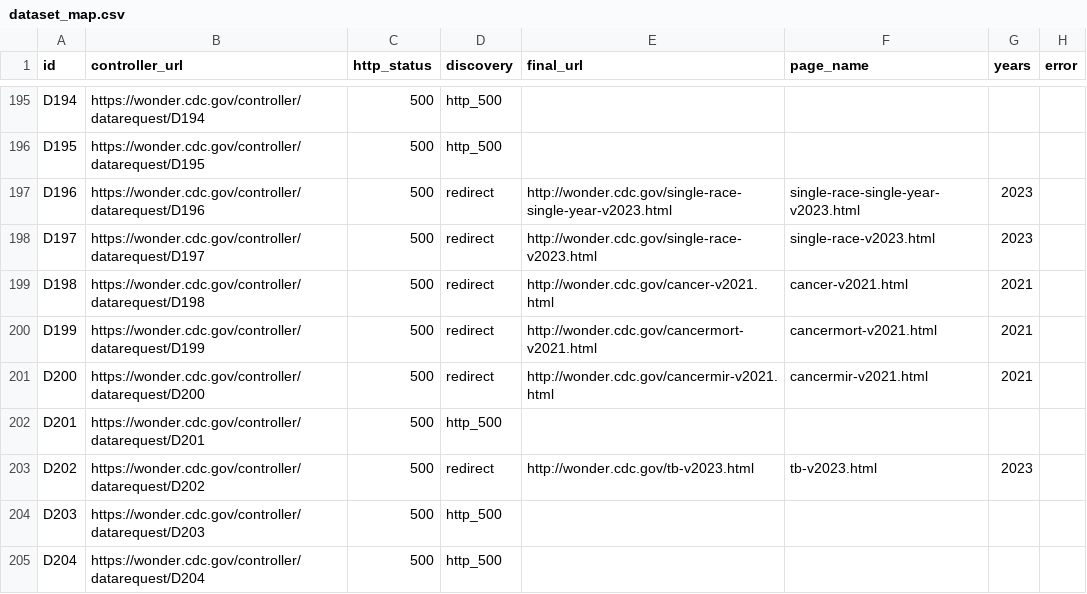
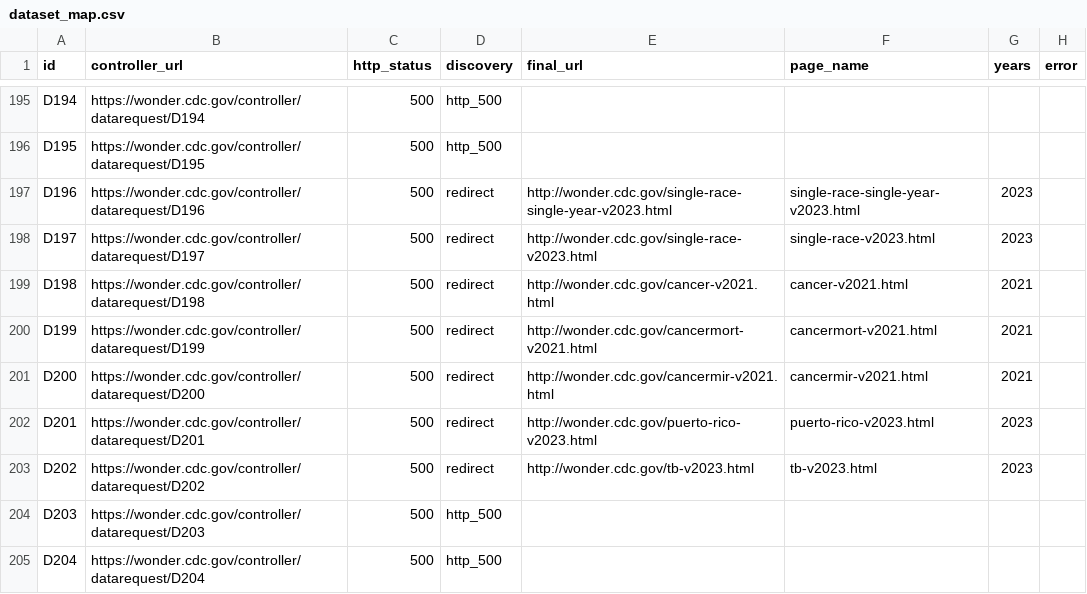
Before and after one commit to fartbagxp/health, a CSV file: data/raw/wonder/dataset_map.csv, drawn as a sheet; only a part is shown, gaps mark what is left out.

```diff
--- a/data/raw/wonder/dataset_map.csv
+++ b/data/raw/wonder/dataset_map.csv
@@ -201,3 +201,3 @@ D199,https://wonder.cdc.gov/controller/datarequest/D199,500,redirect,http://wond
 D200,https://wonder.cdc.gov/controller/datarequest/D200,500,redirect,http://wonder.cdc.gov/cancermir-v2021.html,cancermir-v2021.html,2021,
-D201,https://wonder.cdc.gov/controller/datarequest/D201,500,http_500,,,,
+D201,https://wonder.cdc.gov/controller/datarequest/D201,500,redirect,http://wonder.cdc.gov/puerto-rico-v2023.html,puerto-rico-v2023.html,2023,
 D202,https://wonder.cdc.gov/controller/datarequest/D202,500,redirect,http://wonder.cdc.gov/tb-v2023.html,tb-v2023.html,2023,
```
Also changed, not shown: 39 other files.
